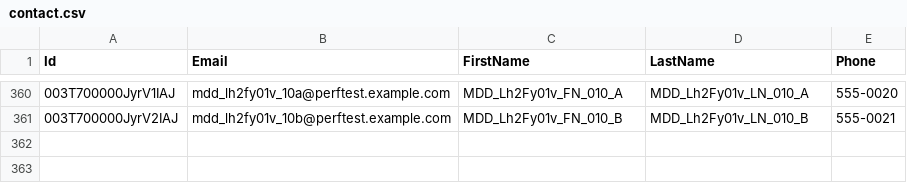
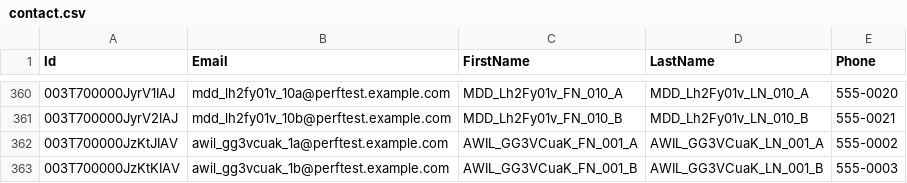
Before and after one commit to saalibilli/GHTestRepoLarge01, a CSV file: dataset/contact.csv, drawn as a sheet; only a part is shown, gaps mark what is left out.

```diff
--- a/dataset/contact.csv
+++ b/dataset/contact.csv
@@ -361 +361,3 @@ Id,Email,FirstName,LastName,Phone
 003T700000JyrV2IAJ,mdd_lh2fy01v_10b@perftest.example.com,MDD_Lh2Fy01v_FN_010_B,MDD_Lh2Fy01v_LN_010_B,555-0021
+003T700000JzKtJIAV,awil_gg3vcuak_1a@perftest.example.com,AWIL_GG3VCuaK_FN_001_A,AWIL_GG3VCuaK_LN_001_A,555-0002
+003T700000JzKtKIAV,awil_gg3vcuak_1b@perftest.example.com,AWIL_GG3VCuaK_FN_001_B,AWIL_GG3VCuaK_LN_001_B,555-0003
```
Also changed, not shown: dataset/account.csv, dataset/opportunity.csv, 3 other files.
